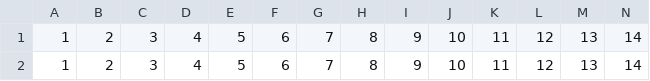
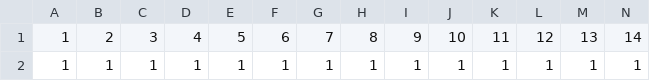
Before and after one commit to Fucker001/ce291f-kernel-regression, a CSV file: KERNEL_REGRESSION/Matlab/KernelRegression/input.csv, drawn as a sheet; only a part is shown; removed rows and columns are numbered as before the commit, all else as after; rows hold the shown columns only; the diff names each change by its address in the sheet, - before the commit and + after, or states it on an @@ line.

```diff
--- a/KERNEL_REGRESSION/Matlab/KernelRegression/input.csv
+++ b/KERNEL_REGRESSION/Matlab/KernelRegression/input.csv
-row 2: 1 | 2 | 3 | 4 | 5 | 6 | 7 | 8 | 9 | 10 | 11 | 12 | 13 | 14
+row 2: 1 | 1 | 1 | 1 | 1 | 1 | 1 | 1 | 1 | 1 | 1 | 1 | 1 | 1
```
Also changed, not shown: KERNEL_REGRESSION/Matlab/KernelRegression/output.csv, 6 other files.
